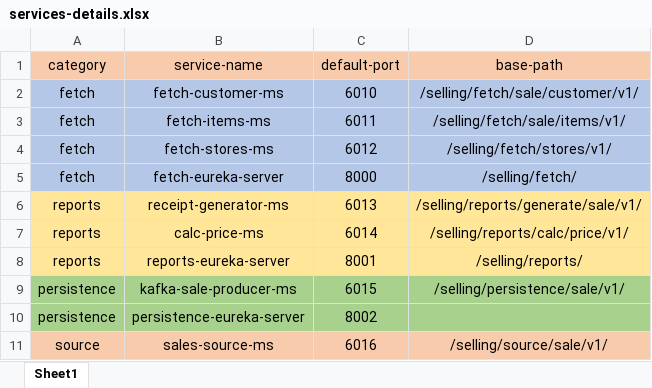
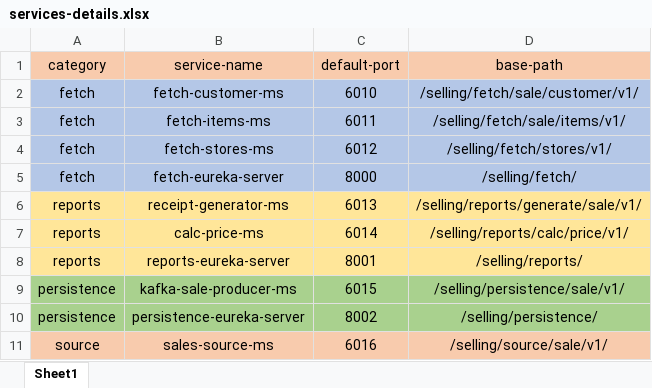
Before and after one commit to AbdFrehat/Billing-System, an Excel workbook: docs/configuration/services-details.xlsx, sheet Sheet1, drawn as a sheet; values as stored, in another font and other column widths than the file's, no borders; the diff names each change by its address in the sheet, - before the commit and + after, or states it on an @@ line.

Commit message:
Dev: Create persistence-eureka-server

```diff
--- a/docs/configuration/services-details.xlsx (sheet Sheet1)
+++ b/docs/configuration/services-details.xlsx (sheet Sheet1)
-D10 (base-path): (empty)
+D10 (base-path): /selling/persistence/
```
Also changed, not shown: 6 other files.
